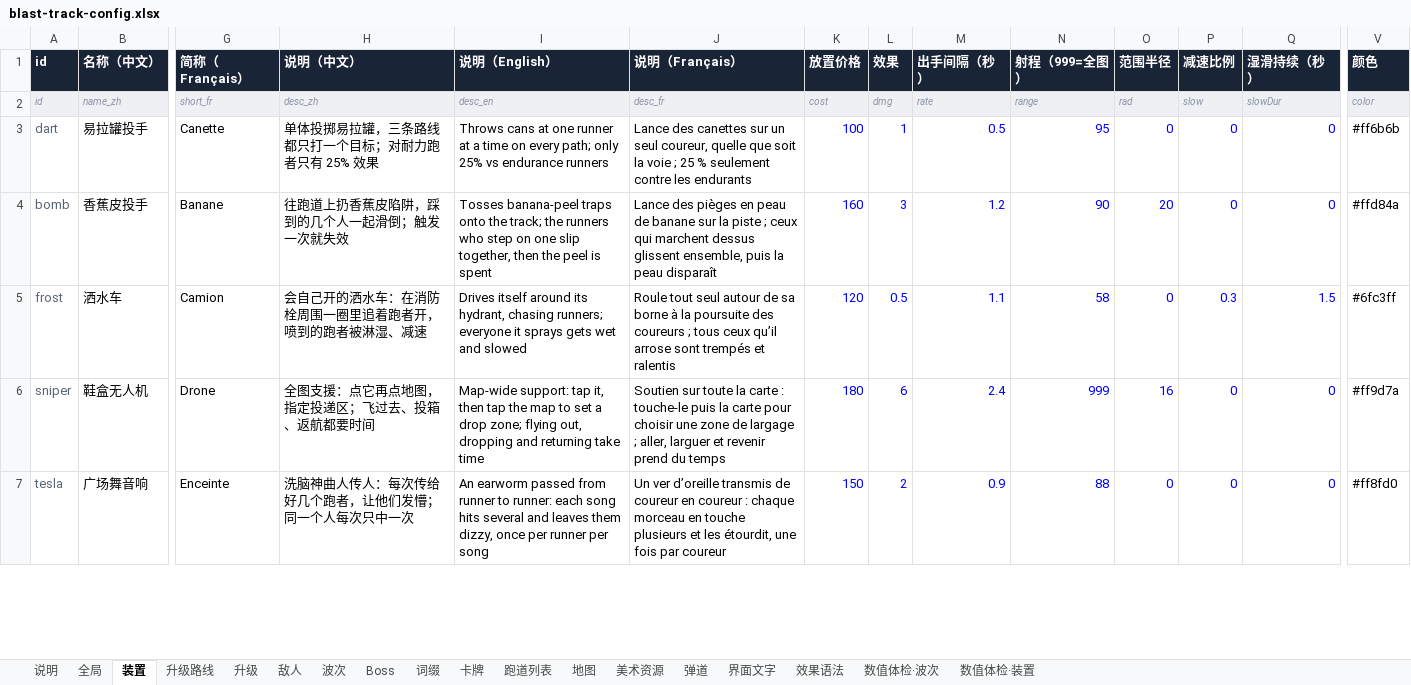
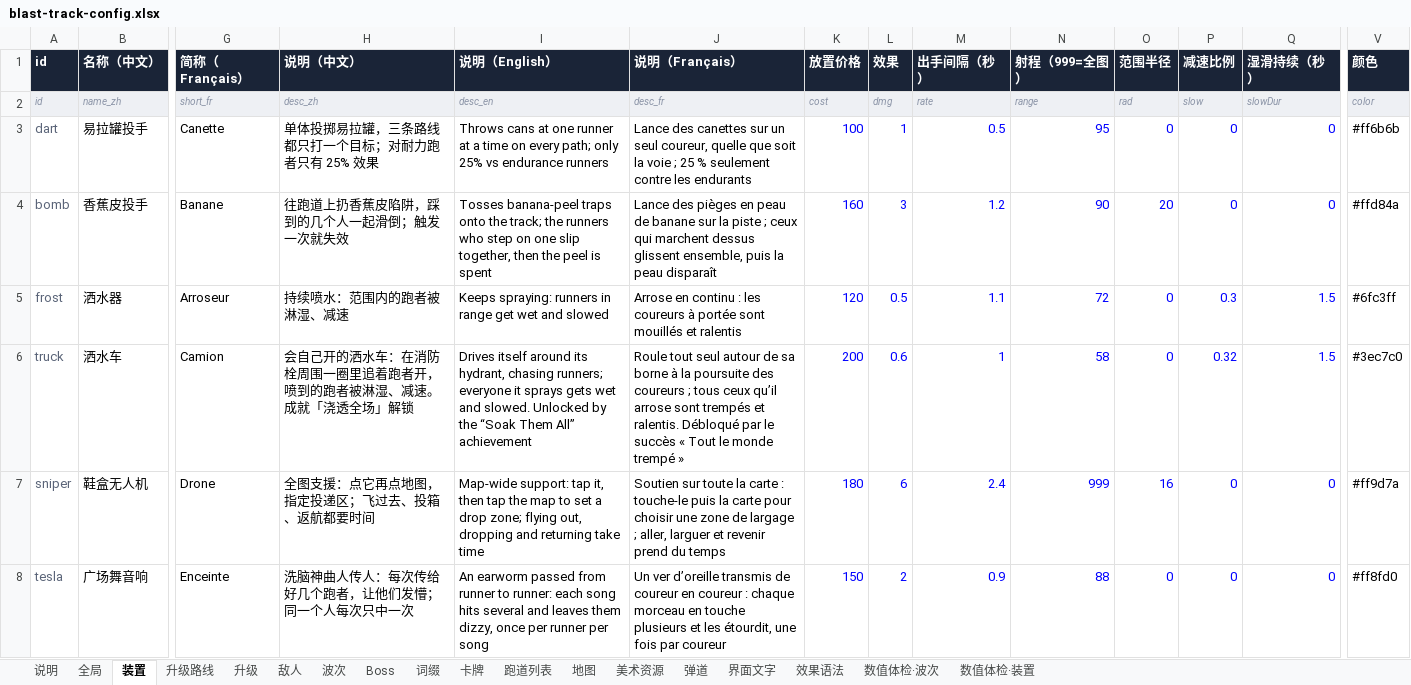
Before and after one commit to fatherofnoah42-pixel/blast-track, an Excel workbook: config/blast-track-config.xlsx, sheet 装置, drawn as a sheet; only a part is shown, gaps mark what is left out; values as stored, in another font and other column widths than the file's, no borders; addresses are those after the commit; rows hold the shown columns only; the diff names each change by its address in the sheet, - before the commit and + after, or states it on an @@ line.

```diff
--- a/config/blast-track-config.xlsx (sheet 装置)
+++ b/config/blast-track-config.xlsx (sheet 装置)
+row 5: frost | 洒水器 | Arroseur | 持续喷水：范围内的跑者被淋湿、减速 | Keeps spraying: runners in range get wet and slowed | Arrose en continu : les coureurs à portée sont mouillés et ralentis | 120 | 0.5 | 1.1 | 72 | 0 | 0.3 | 1.5 | #6fc3ff
-A6 (id): frost
+A6 (id): truck
-H6 (说明（中文）): 会自己开的洒水车：在消防栓周围一圈里追着跑者开，喷到的跑者被淋湿、减速
+H6 (说明（中文）): 会自己开的洒水车：在消防栓周围一圈里追着跑者开，喷到的跑者被淋湿、减速。成就「浇透全场」解锁
-I6 (说明（English）): …wet and slowed
+I6 (说明（English）): …wet and slowed. Unlocked by the “Soak Them All” achievement
-J6 (说明（Français）): …trempés et ralentis
+J6 (说明（Français）): …trempés et ralentis. Débloqué par le succès « Tout le monde trempé »
-K6 (放置价格): 120
+K6 (放置价格): 200
-L6 (效果): 0.5
+L6 (效果): 0.6
-M6 (出手间隔（秒）): 1.1
+M6 (出手间隔（秒）): 1
-P6 (减速比例): 0.3
+P6 (减速比例): 0.32
-V6 (颜色): #6fc3ff
+V6 (颜色): #3ec7c0
```
Also changed, not shown: sheet 升级, sheet 数值体检·装置, sheet 美术资源, sheet 界面文字, sheet 升级路线, sheet 卡牌, 1 more sheet, 18 other files.
